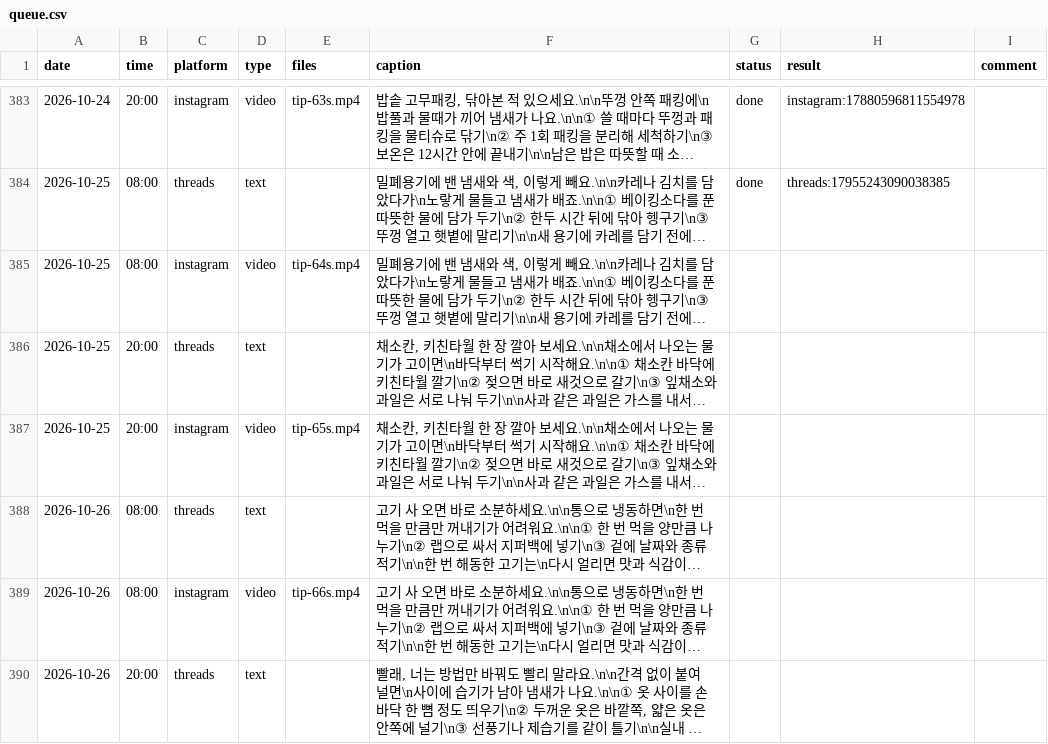
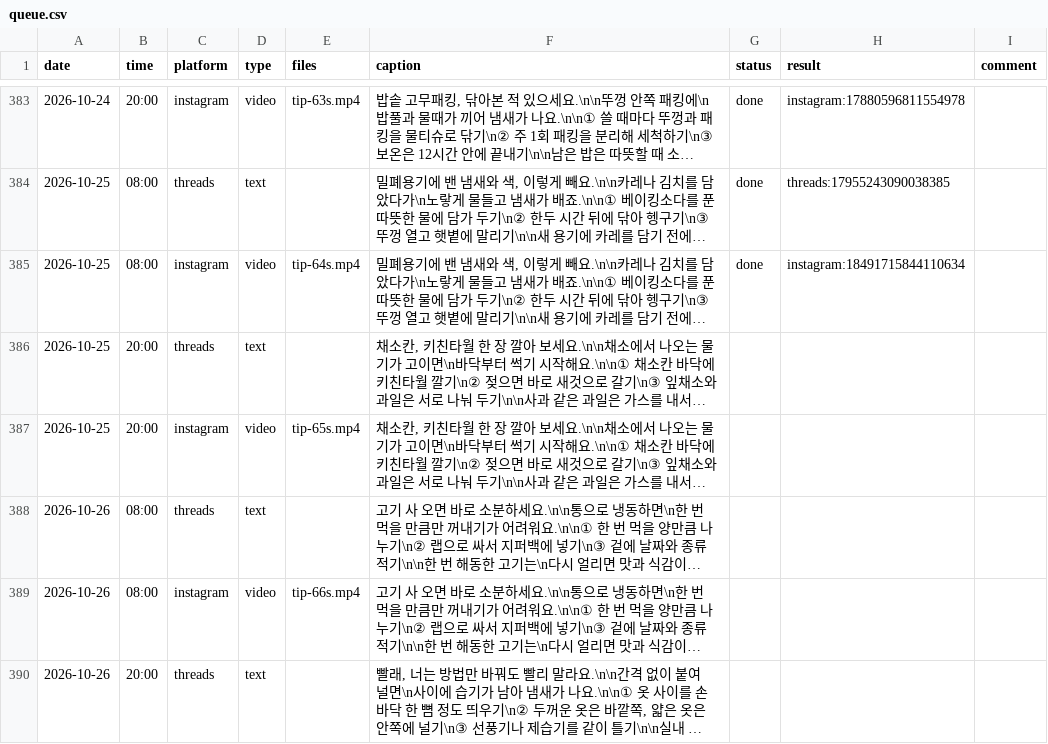
Before and after one commit to wonbi/insta-threads-auto, a CSV file: queue.csv, drawn as a sheet; only a part is shown, gaps mark what is left out; long unchanged cells end in …; the diff names each change by its address in the sheet, - before the commit and + after, or states it on an @@ line.

Commit message:
발행 결과 기록 2026-10-25 08:00 KST

```diff
--- a/queue.csv
+++ b/queue.csv
-G385 (status): (empty)
+G385 (status): done
-H385 (result): (empty)
+H385 (result): instagram:18491715844110634
```
